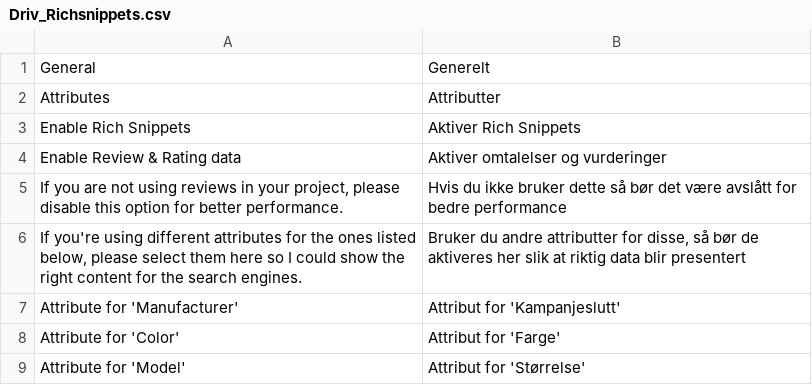
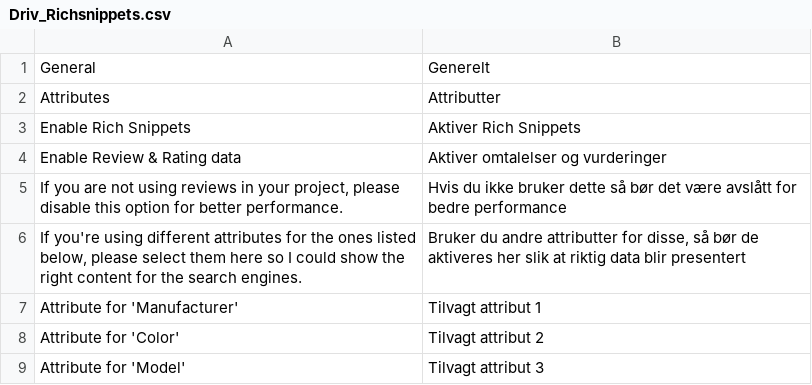
Before and after one commit to fbkaasa/RichSnippets-for-Magento, a CSV file: app/locale/nb_NO/Driv_Richsnippets.csv, drawn as a sheet.

Commit message:
random idea, why lock them into custom attributes when they can be general?

```diff
--- a/app/locale/nb_NO/Driv_Richsnippets.csv
+++ b/app/locale/nb_NO/Driv_Richsnippets.csv
@@ -6,4 +6,4 @@
 "If you're using different attributes for the ones listed below, please select them here so I could show the right content for the search engines.", "Bruker du andre attributter for disse, så bør de aktiveres her slik at riktig data blir presentert"
-"Attribute for 'Manufacturer'", "Attribut for 'Kampanjeslutt'"
-"Attribute for 'Color'", "Attribut for 'Farge'"
-"Attribute for 'Model'", "Attribut for 'Størrelse'"
+"Attribute for 'Manufacturer'", "Tilvagt attribut 1"
+"Attribute for 'Color'", "Tilvagt attribut 2"
+"Attribute for 'Model'", "Tilvagt attribut 3"
```
